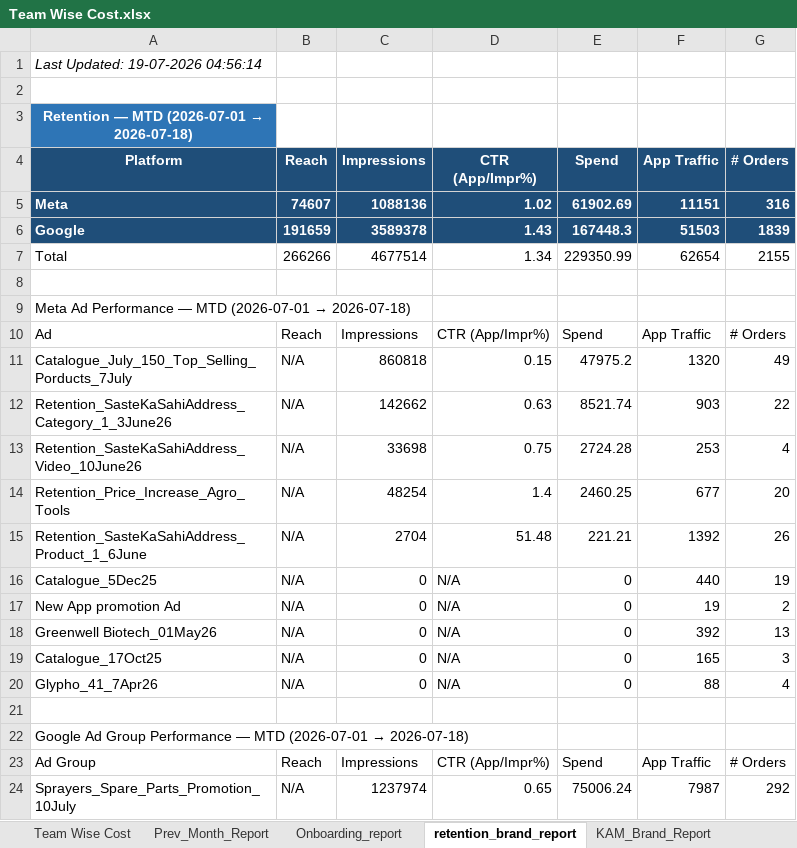
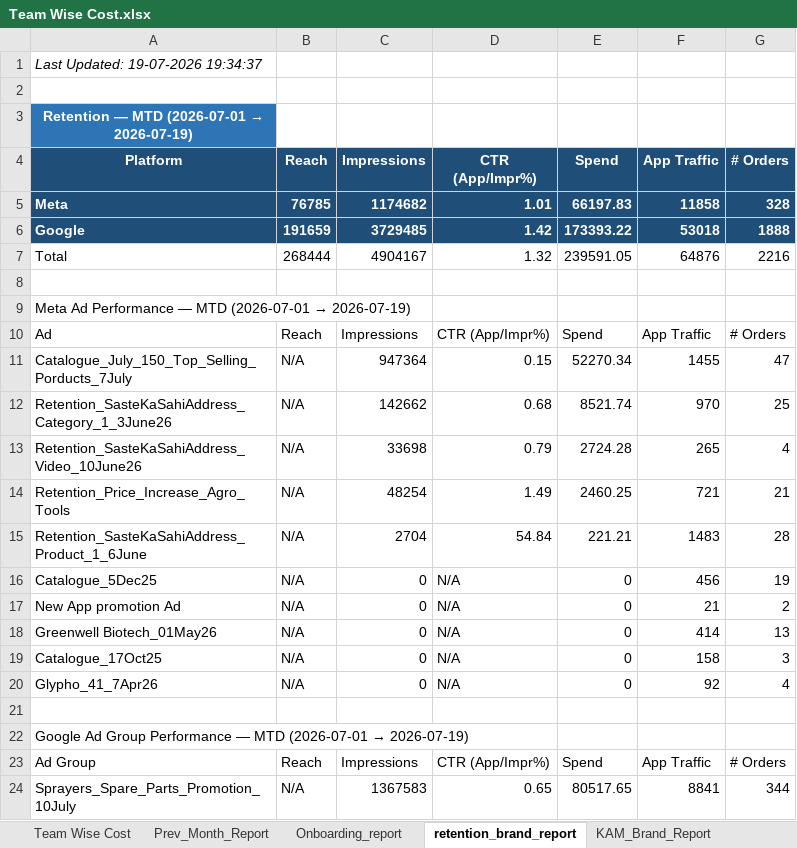
Before and after one commit to ankitbk-gm/auto_ads_report_bot, an Excel workbook: reports/Team Wise Cost.xlsx, sheet retention_brand_report, drawn as a sheet; only a part is shown; values as stored, in another font and other column widths than the file's, no borders; removed rows and columns are numbered as before the commit, all else as after; the diff covers the shown part only; the diff names each change by its address in the sheet, - before the commit and + after, or states it on an @@ line.

```diff
--- a/reports/Team Wise Cost.xlsx (sheet retention_brand_report)
+++ b/reports/Team Wise Cost.xlsx (sheet retention_brand_report)
-A1 (Platform): Last Updated: 19-07-2026 04:56:14
+A1 (Platform): Last Updated: 19-07-2026 19:34:37
@@ A3 (Platform): Retention — MTD (2026-07-01 → 2026-07-18) → Retention — MTD (2026-07-01 → 2026-07-19) @@
-row 5: Meta | 74607 | 1088136 | 1.02 | 61902.69 | 11151 | 316
-row 6: Google | 191659 | 3589378 | 1.43 | 167448.3 | 51503 | 1839
-row 7: Total | 266266 | 4677514 | 1.34 | 229350.99 | 62654 | 2155
+row 5: Meta | 76785 | 1174682 | 1.01 | 66197.83 | 11858 | 328
+row 6: Google | 191659 | 3729485 | 1.42 | 173393.22 | 53018 | 1888
+row 7: Total | 268444 | 4904167 | 1.32 | 239591.05 | 64876 | 2216
@@ A9 (Platform): …(2026-07-01 → 2026-07-18) → …(2026-07-01 → 2026-07-19) @@
-C11 (Impressions): 860818
+C11 (Impressions): 947364
-E11 (Spend): 47975.2
+E11 (Spend): 52270.34
-F11 (App Traffic): 1320
+F11 (App Traffic): 1455
-G11 (# Orders): 49
+G11 (# Orders): 47
-D12 (CTR (App/Impr%)): 0.63
+D12 (CTR (App/Impr%)): 0.68
-F12 (App Traffic): 903
+F12 (App Traffic): 970
-G12 (# Orders): 22
+G12 (# Orders): 25
-D13 (CTR (App/Impr%)): 0.75
+D13 (CTR (App/Impr%)): 0.79
-F13 (App Traffic): 253
+F13 (App Traffic): 265
-D14 (CTR (App/Impr%)): 1.4
+D14 (CTR (App/Impr%)): 1.49
-F14 (App Traffic): 677
+F14 (App Traffic): 721
-G14 (# Orders): 20
+G14 (# Orders): 21
-D15 (CTR (App/Impr%)): 51.48
+D15 (CTR (App/Impr%)): 54.84
-F15 (App Traffic): 1392
+F15 (App Traffic): 1483
-G15 (# Orders): 26
+G15 (# Orders): 28
-F16 (App Traffic): 440
+F16 (App Traffic): 456
-F17 (App Traffic): 19
+F17 (App Traffic): 21
-F18 (App Traffic): 392
+F18 (App Traffic): 414
-F19 (App Traffic): 165
+F19 (App Traffic): 158
-F20 (App Traffic): 88
+F20 (App Traffic): 92
@@ A22 (Platform): …(2026-07-01 → 2026-07-18) → …(2026-07-01 → 2026-07-19) @@
-C24 (Impressions): 1237974
+C24 (Impressions): 1367583
-E24 (Spend): 75006.24
+E24 (Spend): 80517.65
-F24 (App Traffic): 7987
+F24 (App Traffic): 8841
-G24 (# Orders): 292
+G24 (# Orders): 344
```
Also changed, not shown: 7 added rows, 7 removed rows and 27 edited cells elsewhere in this sheet, sheet Onboarding_report, sheet Campaign_Performance_Report, sheet Team Wise Cost, sheet KAM_Brand_Report, sheet Inapp_Sale_Report, sheet Inapp_Subcat_Report, 1 more sheet.
